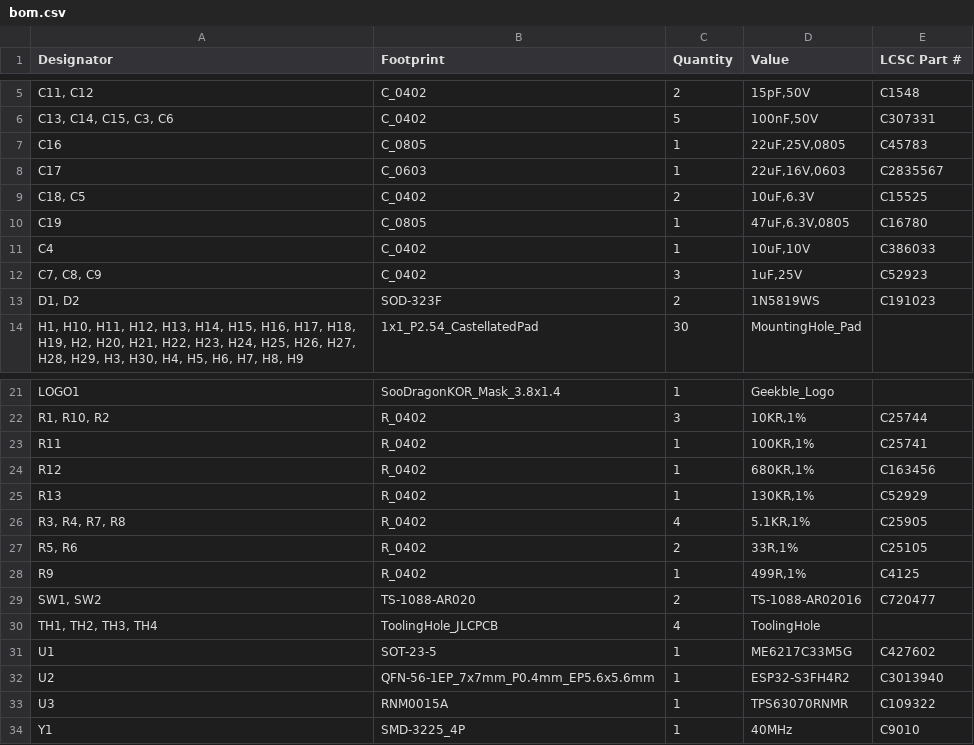
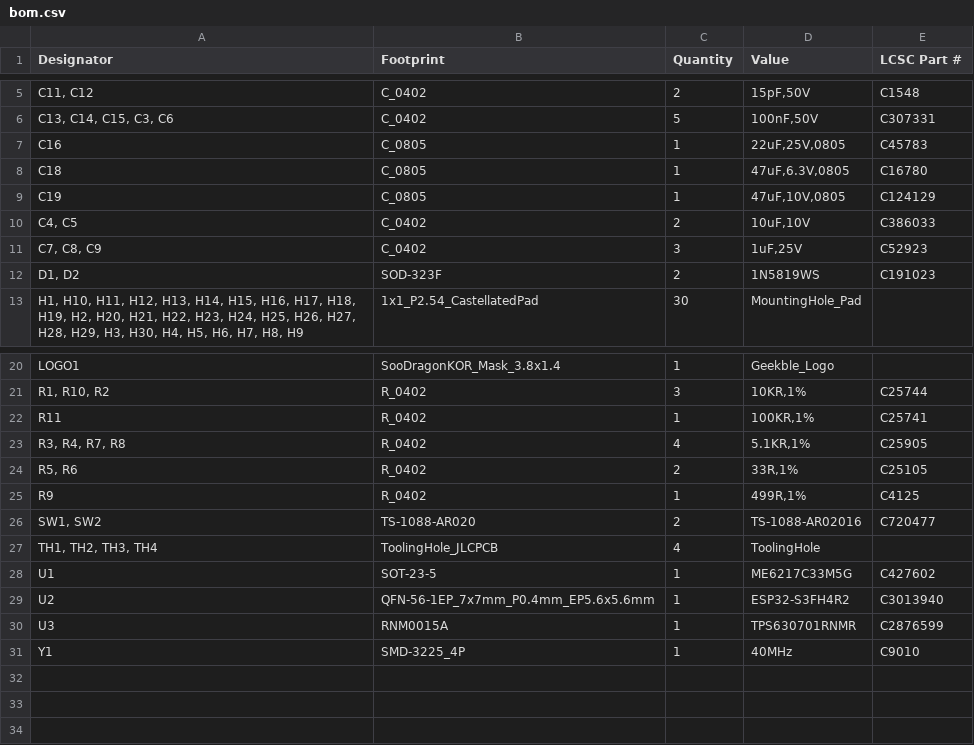
Before and after one commit to SooDragon/Geekble-nano-ESP32S3, a CSV file: OriginalData_KiCad/Geekble_Nano_ESP32S3_Ver.2.0/production/bom.csv, drawn as a sheet; only a part is shown, gaps mark what is left out; removed rows and columns are numbered as before the commit, all else as after; the diff names each change by its address in the sheet, - before the commit and + after, or states it on an @@ line.

```diff
--- a/OriginalData_KiCad/Geekble_Nano_ESP32S3_Ver.2.0/production/bom.csv
+++ b/OriginalData_KiCad/Geekble_Nano_ESP32S3_Ver.2.0/production/bom.csv
-row 8: C17 | C_0603 | 1 | 22uF,16V,0603 | C2835567
-row 9: C18, C5 | C_0402 | 2 | 10uF,6.3V | C15525
+row 8: C18 | C_0805 | 1 | 47uF,6.3V,0805 | C16780
-D9 (Value): 47uF,6.3V,0805
+D9 (Value): 47uF,10V,0805
-E9 (LCSC Part #): C16780
+E9 (LCSC Part #): C124129
-A10 (Designator): C4
+A10 (Designator): C4, C5
-C10 (Quantity): 1
+C10 (Quantity): 2
-row 24: R12 | R_0402 | 1 | 680KR,1% | C163456
-row 25: R13 | R_0402 | 1 | 130KR,1% | C52929
-D30 (Value): TPS63070RNMR
+D30 (Value): TPS630701RNMR
-E30 (LCSC Part #): C109322
+E30 (LCSC Part #): C2876599
```
Also changed, not shown: OriginalData_KiCad/Geekble_Nano_ESP32S3_Ver.2.0/production/designators.csv, OriginalData_KiCad/Geekble_Nano_ESP32S3_Ver.2.0/production/positions.csv, 33 other files.
